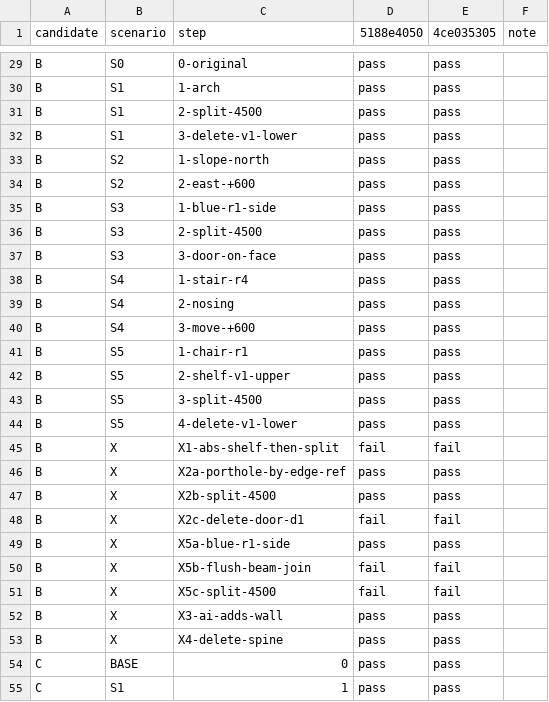
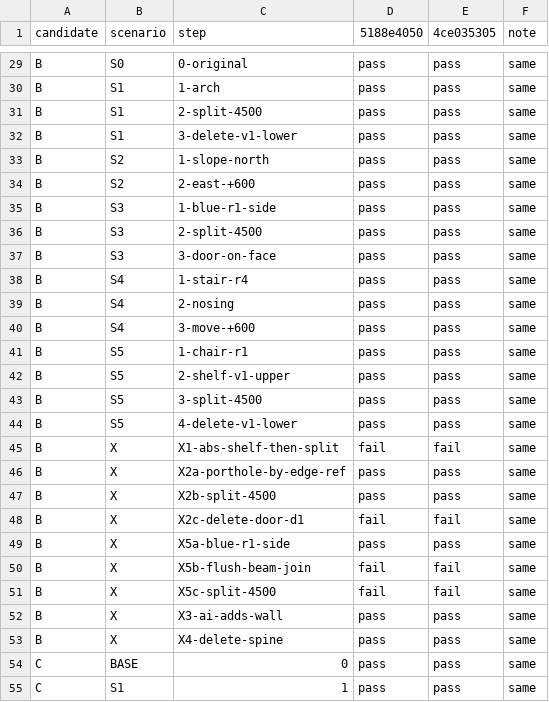
Before and after one commit to wakamenori/instant-madori, a TSV file: docs/verification/evidence/verification-07/results/comparison.tsv, drawn as a sheet; only a part is shown, gaps mark what is left out; the diff covers the shown part only; the diff names each change by its address in the sheet, - before the commit and + after, or states it on an @@ line.

```diff
--- a/docs/verification/evidence/verification-07/results/comparison.tsv
+++ b/docs/verification/evidence/verification-07/results/comparison.tsv
-F29:F55 (note): (empty)
+F29:F55 (note): same
```
Also changed, not shown: 53 edited cells elsewhere in this file, 2 other files.
